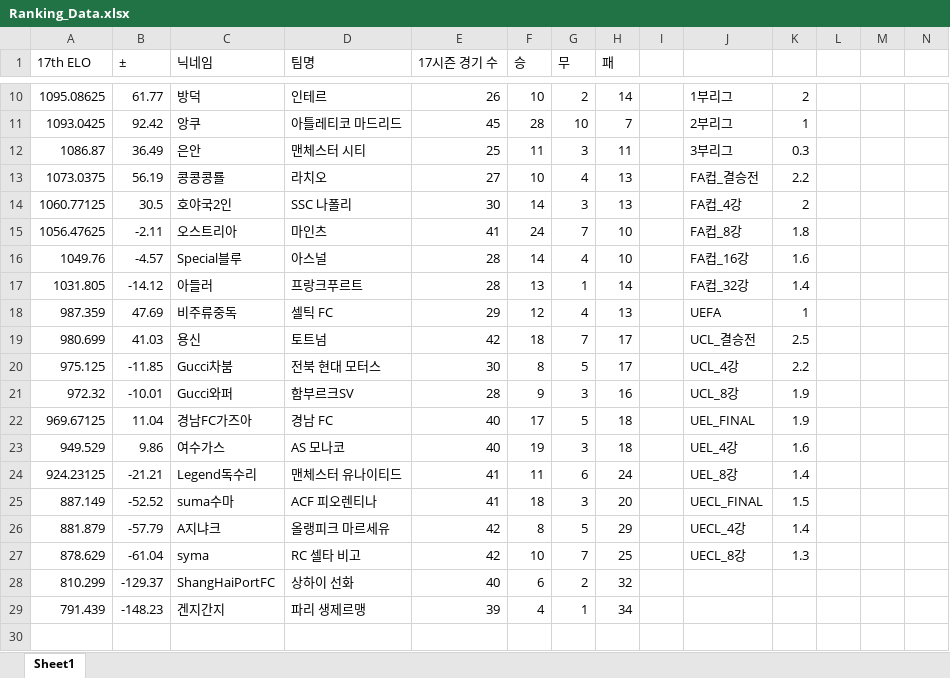
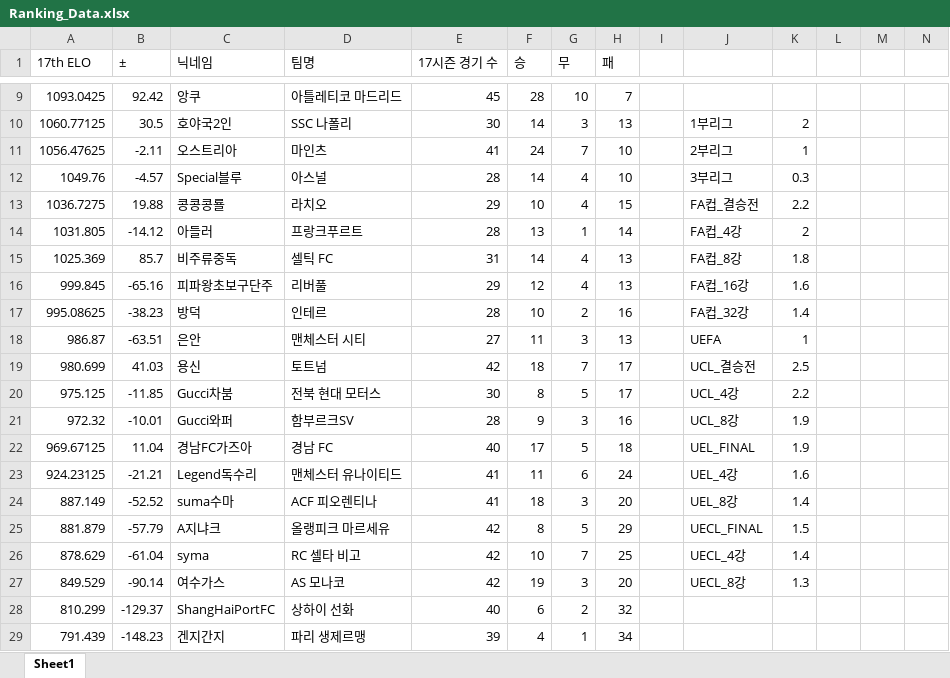
Before and after one commit to xldyxl/all-star-league, an Excel workbook: Ranking_Data.xlsx, sheet Sheet1, drawn as a sheet; only a part is shown, gaps mark what is left out; values as stored, in another font and other column widths than the file's, no borders; removed rows and columns are numbered as before the commit, all else as after; rows hold the shown columns only; the diff covers the shown part only; the diff names each change by its address in the sheet, - before the commit and + after, or states it on an @@ line.

```diff
--- a/Ranking_Data.xlsx (sheet Sheet1)
+++ b/Ranking_Data.xlsx (sheet Sheet1)
-row 10: 1095.08625 | 61.77 | 방덕 | 인테르 | 26 | 10 | 2 | 14 |  | 1부리그 | 2
-J9: 2부리그
+J9: (empty)
-K9: 1
+K9: (empty)
-row 12: 1086.87 | 36.49 | 은안 | 맨체스터 시티 | 25 | 11 | 3 | 11 |  | 3부리그 | 0.3
-row 13: 1073.0375 | 56.19 | 콩콩콩룔 | 라치오 | 27 | 10 | 4 | 13 |  | FA컵_결승전 | 2.2
-J10: FA컵_4강
+J10: 1부리그
-J11: FA컵_8강
+J11: 2부리그
-K11: 1.8
+K11: 1
-J12: FA컵_16강
+J12: 3부리그
-K12: 1.6
+K12: 0.3
+row 13: 1036.7275 | 19.88 | 콩콩콩룔 | 라치오 | 29 | 10 | 4 | 15 |  | FA컵_결승전 | 2.2
-J14: FA컵_32강
+J14: FA컵_4강
-K14: 1.4
+K14: 2
-row 18: 987.359 | 47.69 | 비주류중독 | 셀틱 FC | 29 | 12 | 4 | 13 |  | UEFA | 1
+row 15: 1025.369 | 85.7 | 비주류중독 | 셀틱 FC | 31 | 14 | 4 | 13 |  | FA컵_8강 | 1.8
+row 16: 999.845 | -65.16 | 피파왕초보구단주 | 리버풀 | 29 | 12 | 4 | 13 |  | FA컵_16강 | 1.6
+row 17: 995.08625 | -38.23 | 방덕 | 인테르 | 28 | 10 | 2 | 16 |  | FA컵_32강 | 1.4
+row 18: 986.87 | -63.51 | 은안 | 맨체스터 시티 | 27 | 11 | 3 | 13 |  | UEFA | 1
-row 23: 949.529 | 9.86 | 여수가스 | AS 모나코 | 40 | 19 | 3 | 18 |  | UEL_4강 | 1.6
-J23: UEL_8강
+J23: UEL_4강
-K23: 1.4
+K23: 1.6
-J24: UECL_FINAL
+J24: UEL_8강
-K24: 1.5
+K24: 1.4
-J25: UECL_4강
+J25: UECL_FINAL
-K25: 1.4
+K25: 1.5
-J26: UECL_8강
+J26: UECL_4강
-K26: 1.3
+K26: 1.4
+row 27: 849.529 | -90.14 | 여수가스 | AS 모나코 | 42 | 19 | 3 | 20 |  | UECL_8강 | 1.3
```
Also changed, not shown: 1 added row, 2 removed rows and 33 edited cells elsewhere in this sheet, API데이터_경기_득점_및_도움_기록.xlsx, 12 other files.
